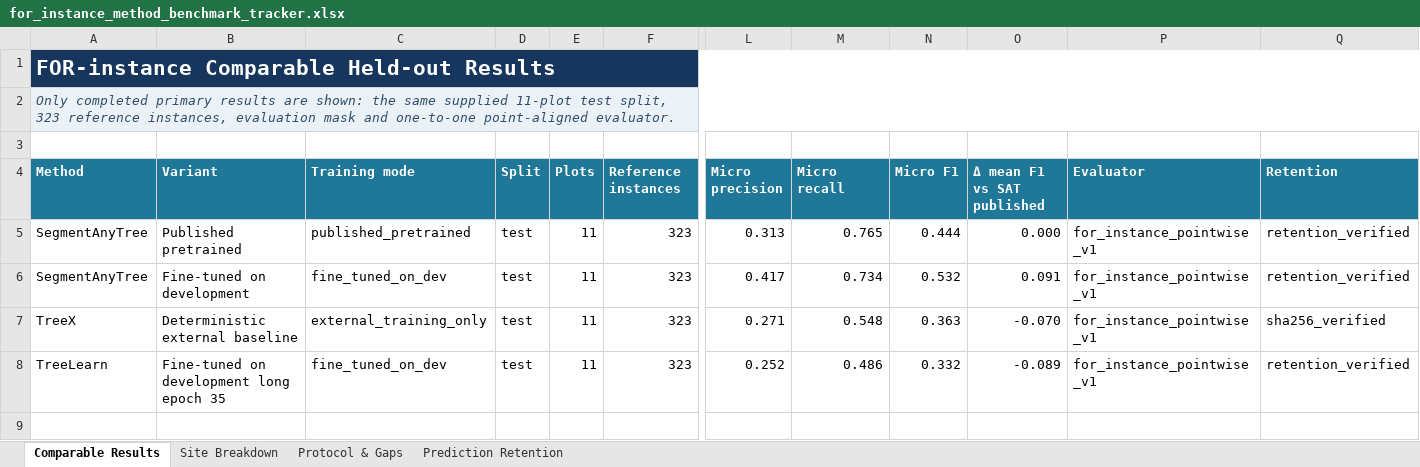
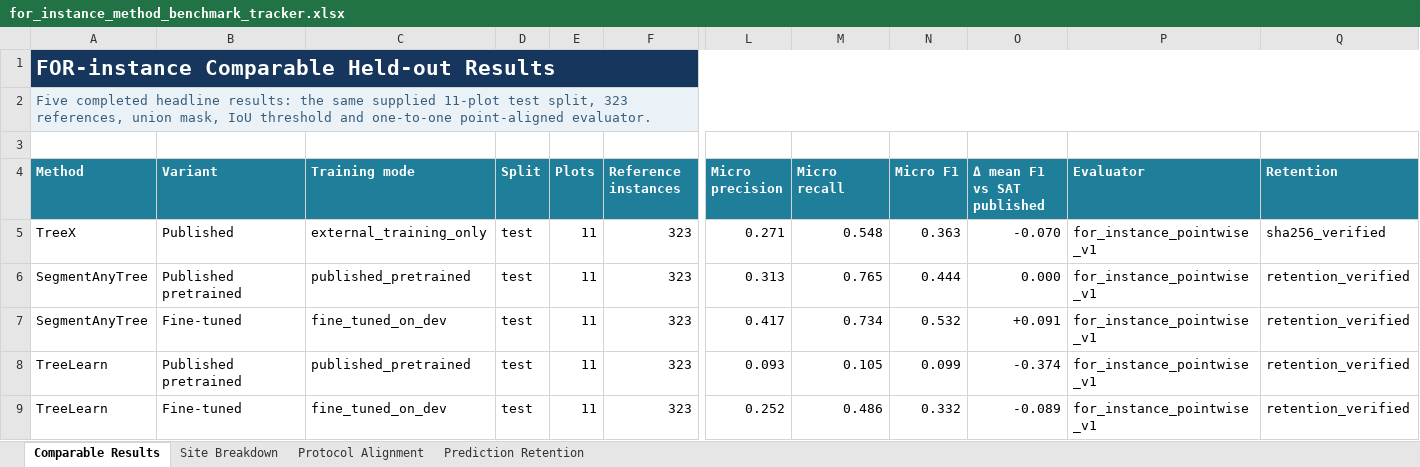
Before and after one commit to EwanMoorcroft/individual-tree-segmentation-benchmarks, an Excel workbook: outputs/sat_treex_benchmark_metrics/for_instance_method_benchmark_tracker.xlsx, sheet Comparable Results, drawn as a sheet; only a part is shown, gaps mark what is left out; values as stored, in another font and other column widths than the file's, no borders; table styles not drawn; removed rows and columns are numbered as before the commit, all else as after; rows hold the shown columns only; the diff names each change by its address in the sheet, - before the commit and + after, or states it on an @@ line.

Commit message:
Complete TreeLearn benchmark reporting

```diff
--- a/outputs/sat_treex_benchmark_metrics/for_instance_method_benchmark_tracker.xlsx (sheet Comparable Results)
+++ b/outputs/sat_treex_benchmark_metrics/for_instance_method_benchmark_tracker.xlsx (sheet Comparable Results)
-sheet tab: Protocol & Gaps
+sheet tab: Protocol Alignment
-A2 (Method): Only completed primary results are shown: the same supplied 11-plot test split, 323 reference instances, evaluation mask and one-to-one…
+A2 (Method): Five completed headline results: the same supplied 11-plot test split, 323 references, union mask, IoU threshold and one-to-one…
-A2 italic: on
+A2 italic: off
+row 5: TreeX | Published | external_training_only | test | 11 | 323 | 0.271 | 0.548 | 0.363 | -0.070 | for_instance_pointwise_v1 | sha256_verified
-B7 (Variant): Fine-tuned on development
+B7 (Variant): Fine-tuned
-O7 (Δ mean F1 vs SAT published): 0.091
+O7 (Δ mean F1 vs SAT published): +0.091
-row 7: TreeX | Deterministic external baseline | external_training_only | test | 11 | 323 | 0.271 | 0.548 | 0.363 | -0.070 | for_instance_pointwise_v1 | sha256_verified
+row 8: TreeLearn | Published pretrained | published_pretrained | test | 11 | 323 | 0.093 | 0.105 | 0.099 | -0.374 | for_instance_pointwise_v1 | retention_verified
-B9 (Variant): Fine-tuned on development long epoch 35
+B9 (Variant): Fine-tuned
```
Also changed, not shown: sheet Site Breakdown, sheet Protocol Alignment, sheet Prediction Retention, formulas that keep their value, 11 other files.
